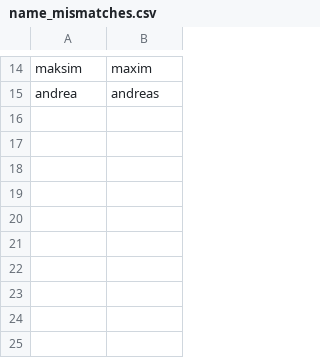
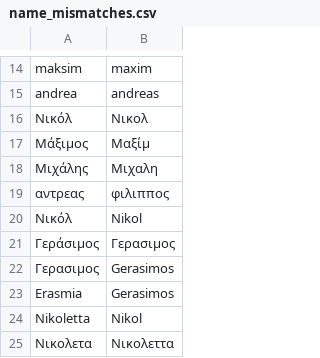
Before and after one commit to ixn872/name_matching, a CSV file: name_mismatches.csv, drawn as a sheet; only a part is shown, gaps mark what is left out.

```diff
--- a/name_mismatches.csv
+++ b/name_mismatches.csv
@@ -15 +15,11 @@ maksim,maxim
 andrea,andreas
+Νικόλ,Νικολ
+Μάξιμος,Μαξίμ
+Μιχάλης,Μιχαλη
+αντρεας,φιλιππος
+Νικόλ,Nikol
+Γεράσιμος,Γερασιμος
+Γερασιμος,Gerasimos
+Erasmia,Gerasimos,
+Nikoletta,Nikol
+Νικολετα,Νικολεττα
```
Also changed, not shown: name_match_results.csv, 1 other file.
